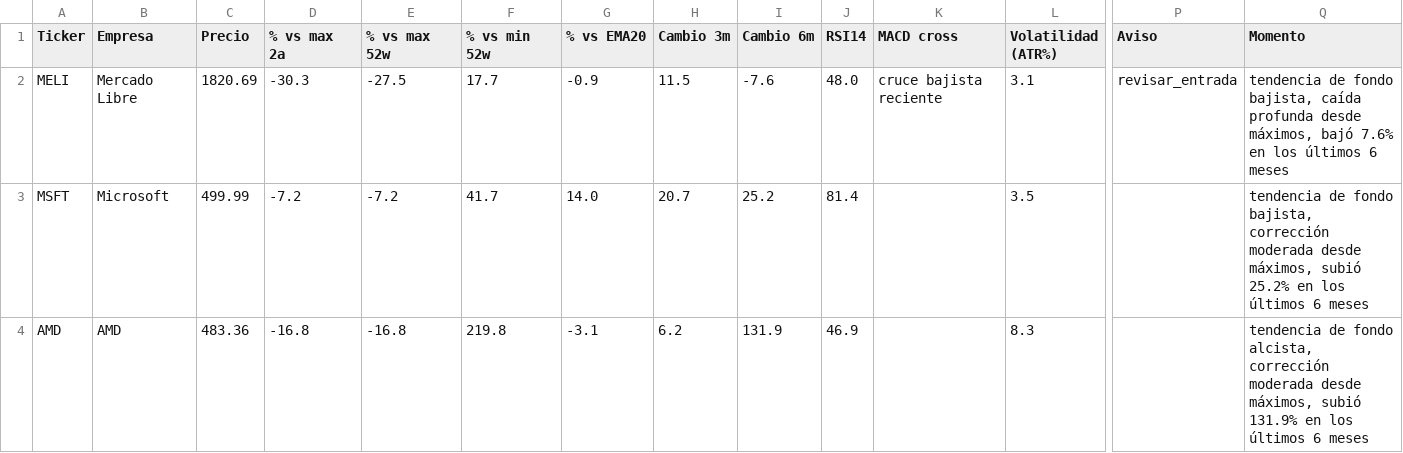
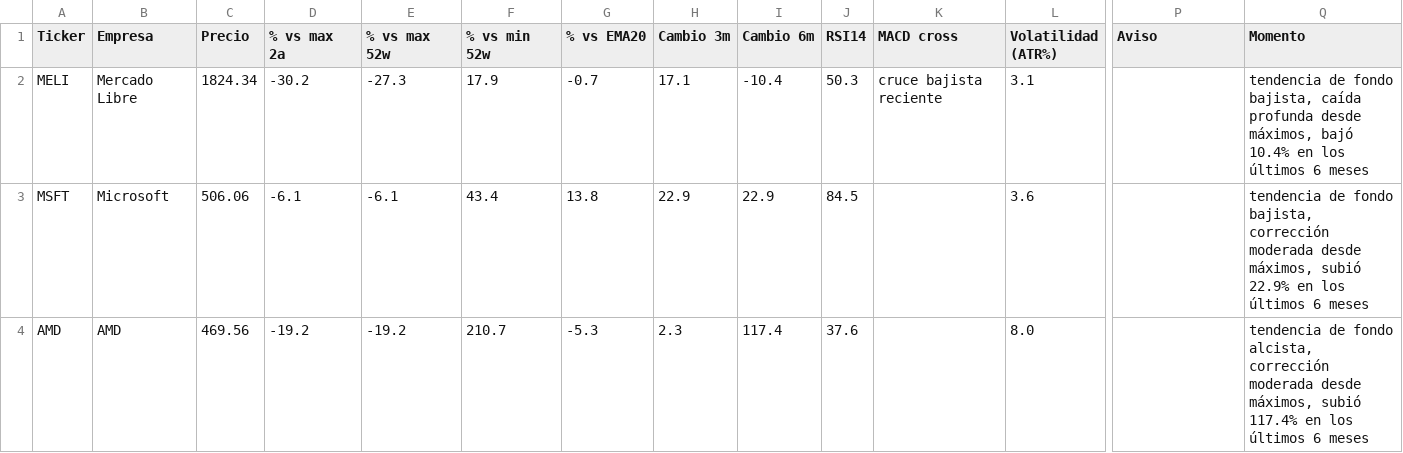
Before and after one commit to marianobuglio/invest-agent, a CSV file: analysis_result.csv, drawn as a sheet; only a part is shown, gaps mark what is left out; the diff covers the shown part only; the diff names each change by its address in the sheet, - before the commit and + after, or states it on an @@ line.

```diff
--- a/analysis_result.csv
+++ b/analysis_result.csv
-C2 (Precio): 1820.69
+C2 (Precio): 1824.34
-D2 (% vs max 2a): -30.3
+D2 (% vs max 2a): -30.2
-E2 (% vs max 52w): -27.5
+E2 (% vs max 52w): -27.3
-F2 (% vs min 52w): 17.7
+F2 (% vs min 52w): 17.9
-G2 (% vs EMA20): -0.9
+G2 (% vs EMA20): -0.7
-H2 (Cambio 3m): 11.5
+H2 (Cambio 3m): 17.1
-I2 (Cambio 6m): -7.6
+I2 (Cambio 6m): -10.4
-J2 (RSI14): 48.0
+J2 (RSI14): 50.3
-P2 (Aviso): revisar_entrada
+P2 (Aviso): (empty)
-Q2 (Momento): …máximos, bajó 7.6% en los…
+Q2 (Momento): …máximos, bajó 10.4% en los…
-C3 (Precio): 499.99
+C3 (Precio): 506.06
-D3 (% vs max 2a): -7.2
+D3 (% vs max 2a): -6.1
-E3 (% vs max 52w): -7.2
+E3 (% vs max 52w): -6.1
-F3 (% vs min 52w): 41.7
+F3 (% vs min 52w): 43.4
-G3 (% vs EMA20): 14.0
+G3 (% vs EMA20): 13.8
-H3 (Cambio 3m): 20.7
+H3 (Cambio 3m): 22.9
-I3 (Cambio 6m): 25.2
+I3 (Cambio 6m): 22.9
-J3 (RSI14): 81.4
+J3 (RSI14): 84.5
-L3 (Volatilidad (ATR%)): 3.5
+L3 (Volatilidad (ATR%)): 3.6
-Q3 (Momento): …máximos, subió 25.2% en los…
+Q3 (Momento): …máximos, subió 22.9% en los…
-C4 (Precio): 483.36
+C4 (Precio): 469.56
-D4 (% vs max 2a): -16.8
+D4 (% vs max 2a): -19.2
-E4 (% vs max 52w): -16.8
+E4 (% vs max 52w): -19.2
-F4 (% vs min 52w): 219.8
+F4 (% vs min 52w): 210.7
-G4 (% vs EMA20): -3.1
+G4 (% vs EMA20): -5.3
-H4 (Cambio 3m): 6.2
+H4 (Cambio 3m): 2.3
-I4 (Cambio 6m): 131.9
+I4 (Cambio 6m): 117.4
-J4 (RSI14): 46.9
+J4 (RSI14): 37.6
-L4 (Volatilidad (ATR%)): 8.3
+L4 (Volatilidad (ATR%)): 8.0
-Q4 (Momento): …máximos, subió 131.9% en los…
+Q4 (Momento): …máximos, subió 117.4% en los…
```
Also changed, not shown: 92 edited cells elsewhere in this file, state_previous_run.csv, 2 other files.
